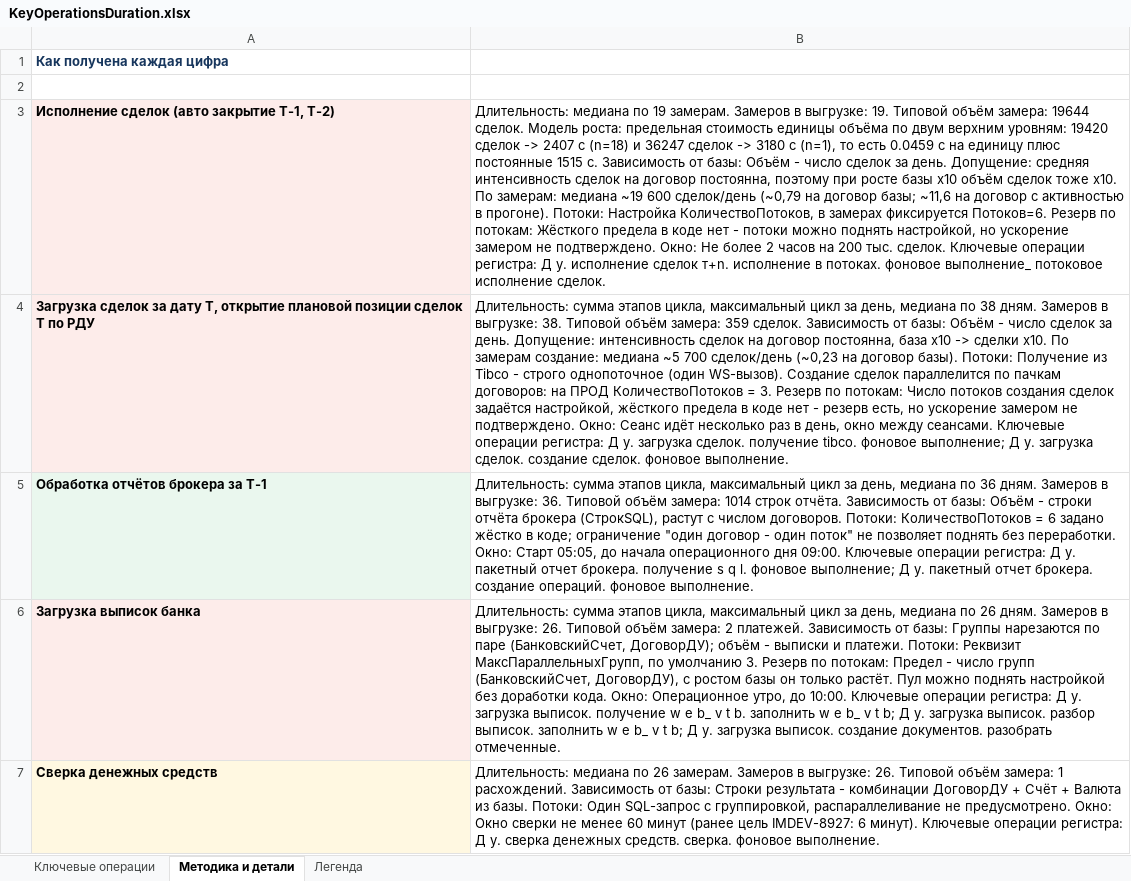
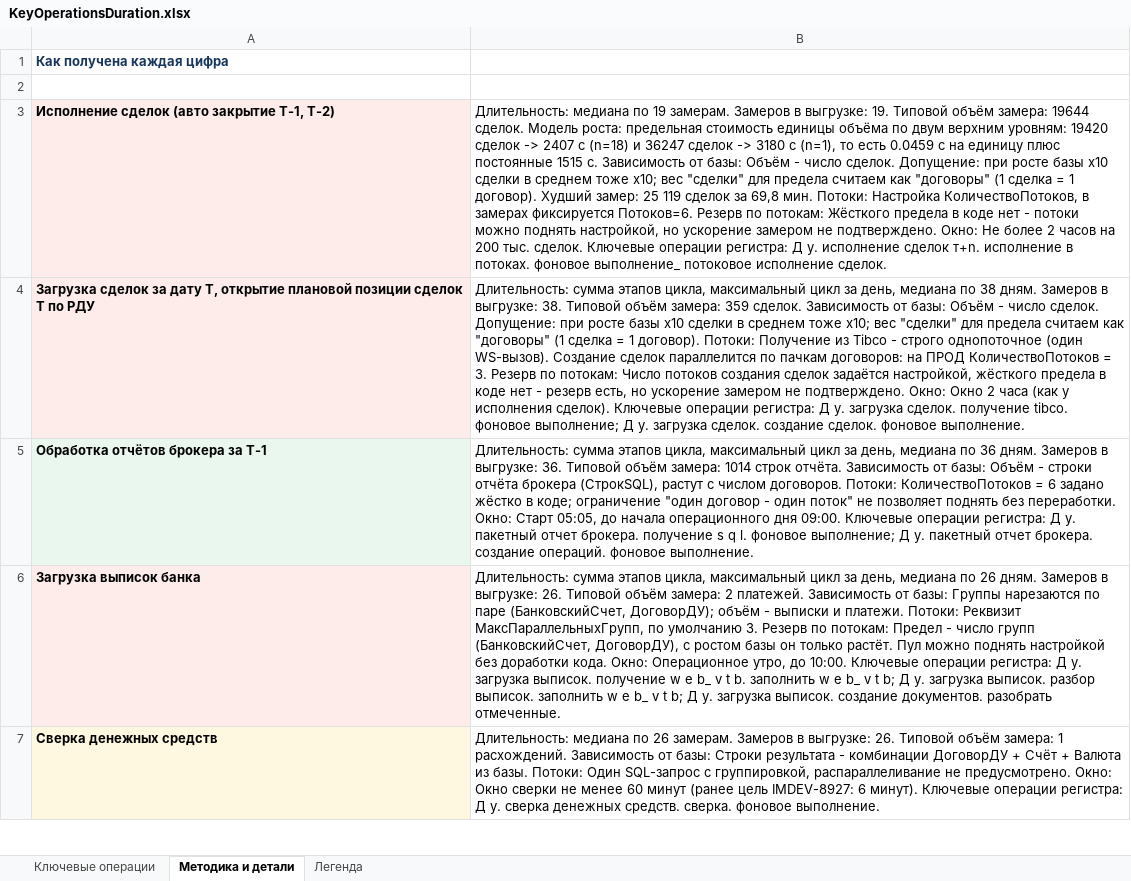
Before and after one commit to mmmmmm786mngb-jpg/WIM_DEV, an Excel workbook: bases/Wim_Du/projects/IMDEV-9393 Создать общую таблицу текущей длительности ключевых операций/Документация/KeyOperationsDuration.xlsx, sheet Методика и детали, drawn as a sheet; only a part is shown; values as stored, in another font and other column widths than the file's, no borders; the diff names each change by its address in the sheet, - before the commit and + after, or states it on an @@ line.

```diff
--- a/bases/Wim_Du/projects/IMDEV-9393 Создать общую таблицу текущей длительности ключевых операций/Документация/KeyOperationsDuration.xlsx (sheet Методика и детали)
+++ b/bases/Wim_Du/projects/IMDEV-9393 Создать общую таблицу текущей длительности ключевых операций/Документация/KeyOperationsDuration.xlsx (sheet Методика и детали)
-B3: …- число сделок за день. Допущение: средняя интенсивность сделок на договор постоянна, поэтому при росте базы x10 объём сделок тоже x10. По замерам: медиана ~19 600 сделок/день (~0,79 на договор базы; ~11,6 на договор с активностью в прогоне). Потоки: Настройка…
+B3: …- число сделок. Допущение: при росте базы x10 сделки в среднем тоже x10; вес "сделки" для предела считаем как "договоры" (1 сделка = 1 договор). Худший замер: 25 119 сделок за 69,8 мин. Потоки: Настройка…
-B4: …- число сделок за день. Допущение: интенсивность сделок на договор постоянна, база x10 -> сделки x10. По замерам создание: медиана ~5 700 сделок/день (~0,23 на договор базы). Потоки: Получение из Tibco - строго однопоточное (один WS-вызов). Создание сделок параллелится по пачкам договоров: на ПРОД КоличествоПотоков = 3. Резерв по потокам: Число потоков создания сделок задаётся настройкой, жёсткого предела в коде нет - резерв есть, но ускорение замером не подтверждено. Окно: Сеанс идёт несколько раз в день, окно между сеансами. Ключевые операции…
+B4: …- число сделок. Допущение: при росте базы x10 сделки в среднем тоже x10; вес "сделки" для предела считаем как "договоры" (1 сделка = 1 договор). Потоки: Получение из Tibco - строго однопоточное (один WS-вызов). Создание сделок параллелится по пачкам договоров: на ПРОД КоличествоПотоков = 3. Резерв по потокам: Число потоков создания сделок задаётся настройкой, жёсткого предела в коде нет - резерв есть, но ускорение замером не подтверждено. Окно: Окно 2 часа (как у исполнения сделок). Ключевые операции…
```
Also changed, not shown: sheet Ключевые операции, 7 other files.
